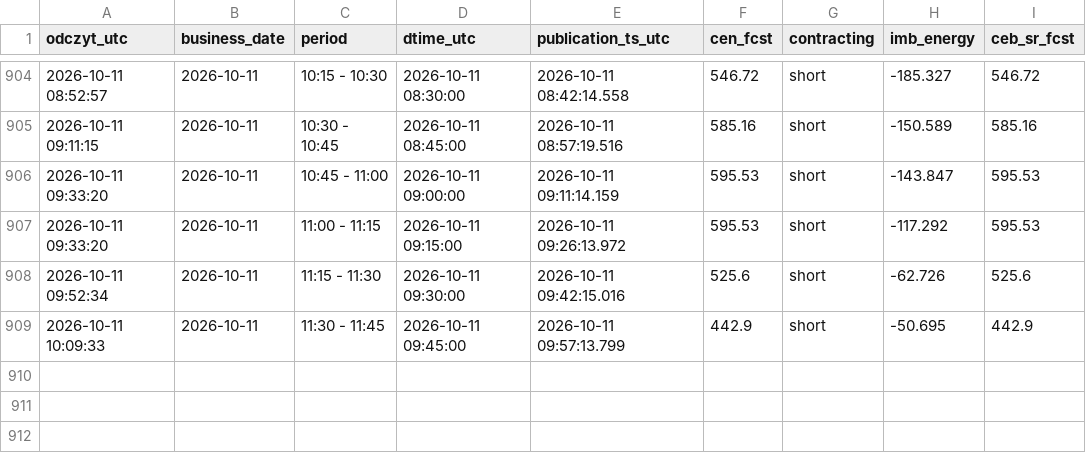
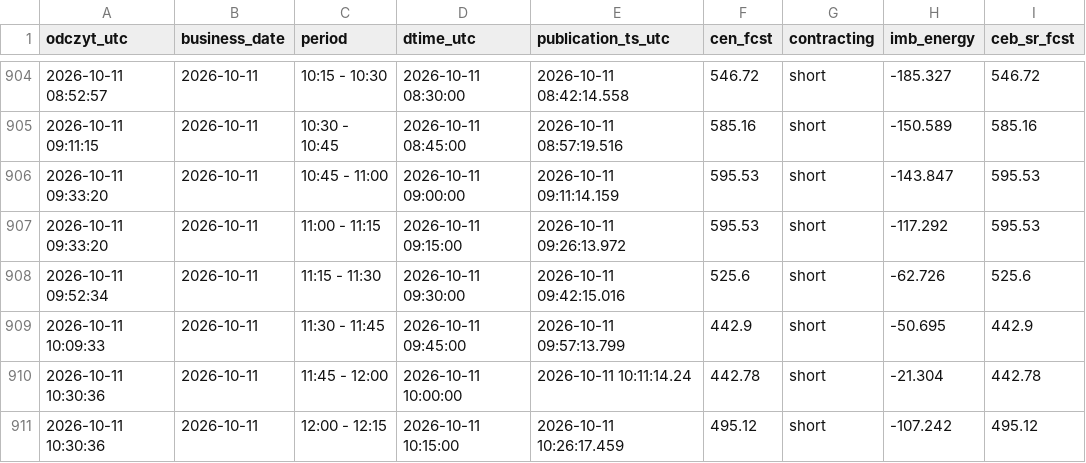
Before and after one commit to AgSon94/rb-cen-monitor, a CSV file: zapis/price-fcst/2026-10.csv, drawn as a sheet; only a part is shown, gaps mark what is left out; the diff names each change by its address in the sheet, - before the commit and + after, or states it on an @@ line.

Commit message:
zapis 2026-10-11 10:30 UTC

```diff
--- a/zapis/price-fcst/2026-10.csv
+++ b/zapis/price-fcst/2026-10.csv
+row 910: 2026-10-11 10:30:36 | 2026-10-11 | 11:45 - 12:00 | 2026-10-11 10:00:00 | 2026-10-11 10:11:14.24 | 442.78 | short | -21.304 | 442.78
+row 911: 2026-10-11 10:30:36 | 2026-10-11 | 12:00 - 12:15 | 2026-10-11 10:15:00 | 2026-10-11 10:26:17.459 | 495.12 | short | -107.242 | 495.12
```
Also changed, not shown: 1 other file.
